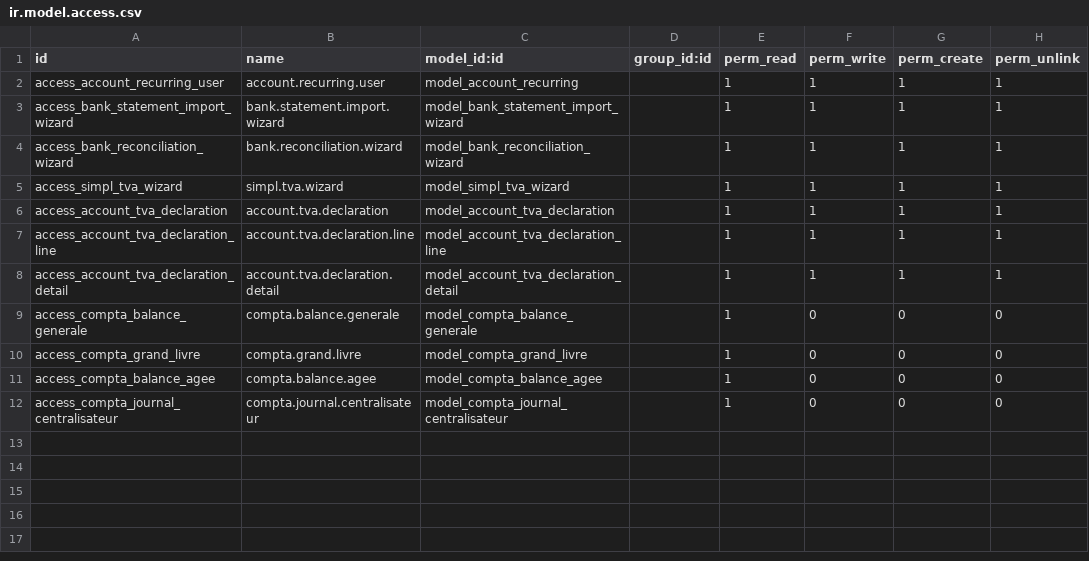
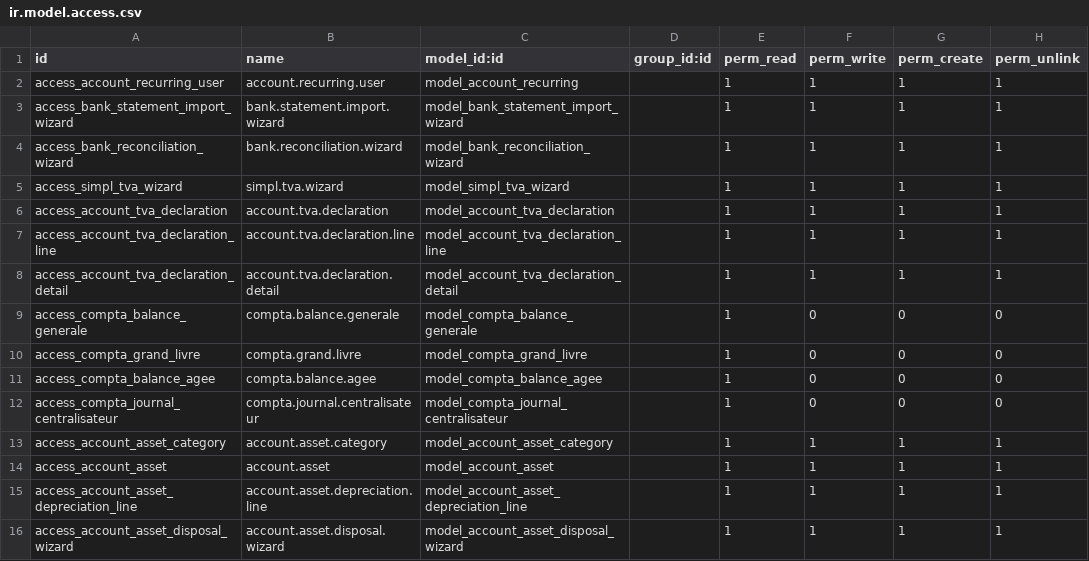
Before and after one commit to abdo-aafif/PFE_Module_Comptabilit-_Odoo17-, a CSV file: security/ir.model.access.csv, drawn as a sheet; the diff names each change by its address in the sheet, - before the commit and + after, or states it on an @@ line.

Commit message:
3.2.2 Gestion des Immobilisations : ajout de l'acquisition, de l'amortissement, de la cession et du tableau d'amortissement

```diff
--- a/security/ir.model.access.csv
+++ b/security/ir.model.access.csv
+row 13: access_account_asset_category | account.asset.category | model_account_asset_category |  | 1 | 1 | 1 | 1
+row 14: access_account_asset | account.asset | model_account_asset |  | 1 | 1 | 1 | 1
+row 15: access_account_asset_depreciation_line | account.asset.depreciation.line | model_account_asset_depreciation_line |  | 1 | 1 | 1 | 1
+row 16: access_account_asset_disposal_wizard | account.asset.disposal.wizard | model_account_asset_disposal_wizard |  | 1 | 1 | 1 | 1
```
Also changed, not shown: 15 other files.
